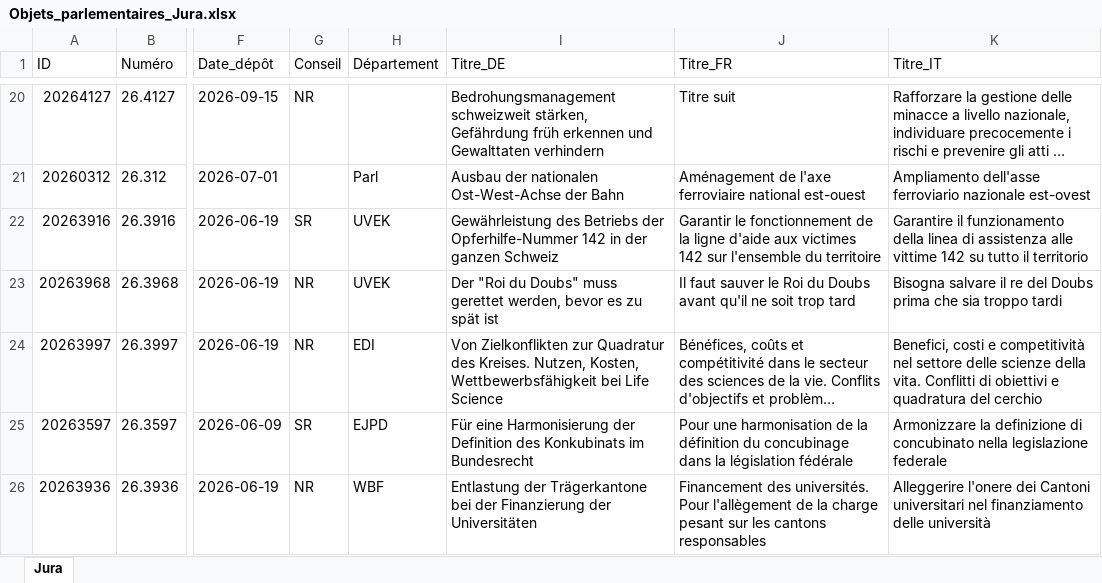
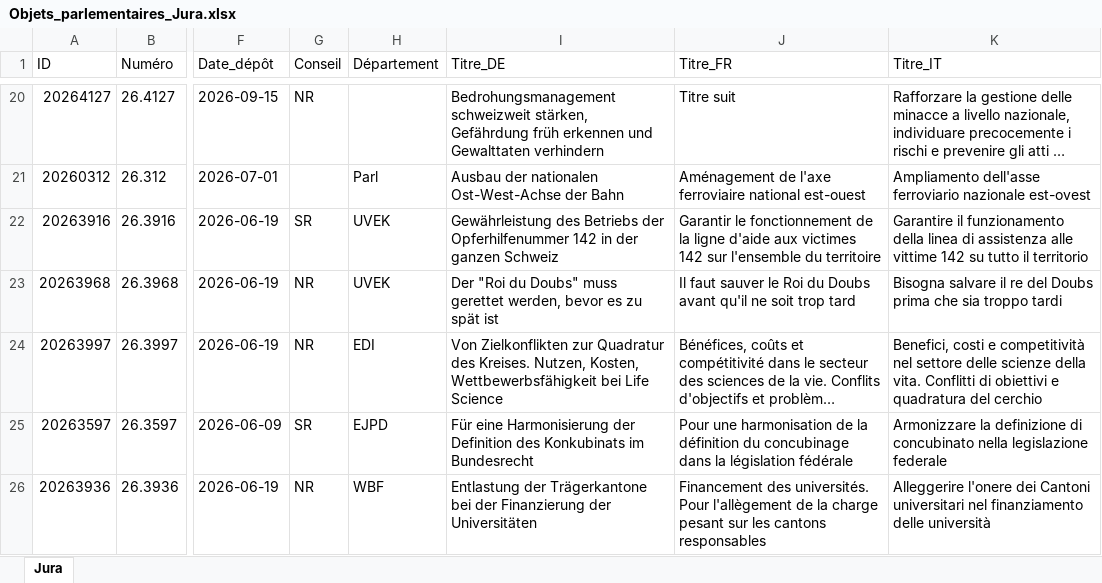
Before and after one commit to SwissParlMonitoring/Jura, an Excel workbook: Objets_parlementaires_Jura.xlsx, sheet Jura, drawn as a sheet; only a part is shown, gaps mark what is left out; long unchanged cells end in …; values as stored, in another font and other column widths than the file's, no borders; table styles not drawn; the diff names each change by its address in the sheet, - before the commit and + after, or states it on an @@ line.

```diff
--- a/Objets_parlementaires_Jura.xlsx (sheet Jura)
+++ b/Objets_parlementaires_Jura.xlsx (sheet Jura)
-I22 (Titre_DE): …Betriebs der Opferhilfe-Nummer 142 in…
+I22 (Titre_DE): …Betriebs der Opferhilfenummer 142 in…
```
Also changed, not shown: 1 other file.
